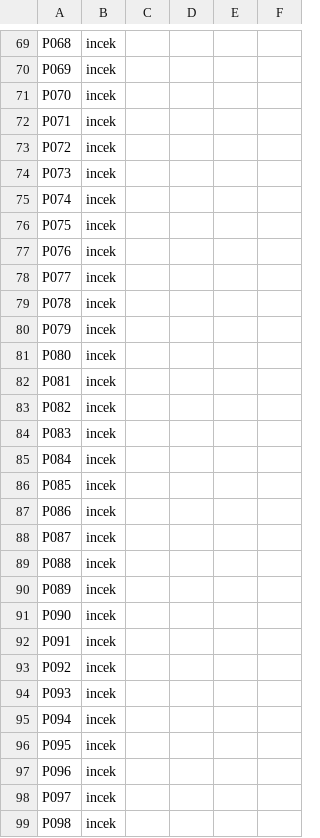
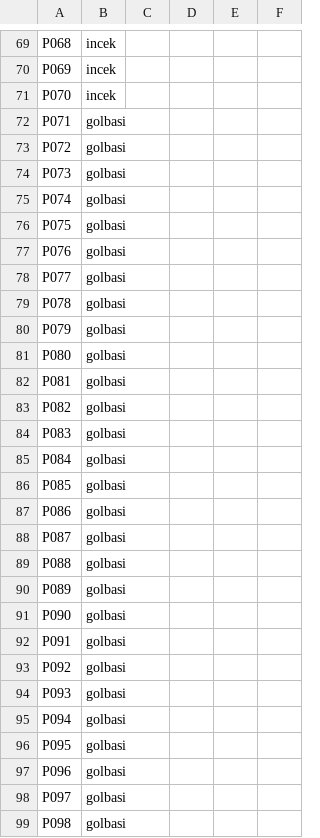
Before and after one commit to samettns/Tr-Changewatch, a CSV file: validation/labels.csv, drawn as a sheet; only a part is shown, gaps mark what is left out; the diff covers the shown part only.

```diff
--- a/validation/labels.csv
+++ b/validation/labels.csv
@@ -71,29 +71,29 @@ P069,incek,,,,
 P070,incek,,,,
-P071,incek,,,,
-P072,incek,,,,
-P073,incek,,,,
-P074,incek,,,,
-P075,incek,,,,
-P076,incek,,,,
-P077,incek,,,,
-P078,incek,,,,
-P079,incek,,,,
-P080,incek,,,,
-P081,incek,,,,
-P082,incek,,,,
-P083,incek,,,,
-P084,incek,,,,
-P085,incek,,,,
-P086,incek,,,,
-P087,incek,,,,
-P088,incek,,,,
-P089,incek,,,,
-P090,incek,,,,
-P091,incek,,,,
-P092,incek,,,,
-P093,incek,,,,
-P094,incek,,,,
-P095,incek,,,,
-P096,incek,,,,
-P097,incek,,,,
-P098,incek,,,,
+P071,golbasi,,,,
+P072,golbasi,,,,
+P073,golbasi,,,,
+P074,golbasi,,,,
+P075,golbasi,,,,
+P076,golbasi,,,,
+P077,golbasi,,,,
+P078,golbasi,,,,
+P079,golbasi,,,,
+P080,golbasi,,,,
+P081,golbasi,,,,
+P082,golbasi,,,,
+P083,golbasi,,,,
+P084,golbasi,,,,
+P085,golbasi,,,,
+P086,golbasi,,,,
+P087,golbasi,,,,
+P088,golbasi,,,,
+P089,golbasi,,,,
+P090,golbasi,,,,
+P091,golbasi,,,,
+P092,golbasi,,,,
+P093,golbasi,,,,
+P094,golbasi,,,,
+P095,golbasi,,,,
+P096,golbasi,,,,
+P097,golbasi,,,,
+P098,golbasi,,,,
```
Also changed, not shown: 155 edited cells elsewhere in this file, 3 other files.
